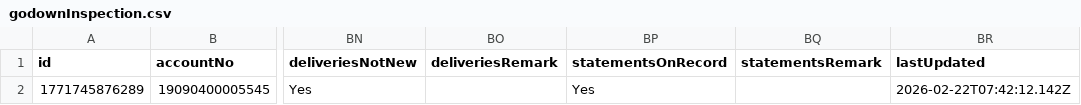
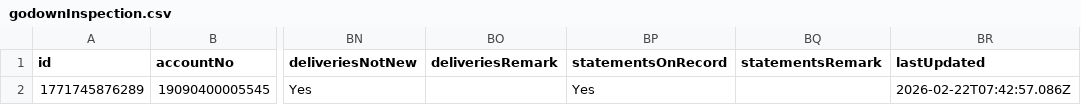
Before and after one commit to msgowdara/HsgCalc, a CSV file: godownInspection.csv, drawn as a sheet; only a part is shown, gaps mark what is left out; the diff names each change by its address in the sheet, - before the commit and + after, or states it on an @@ line.

Commit message:
Update godown inspections data via App

```diff
--- a/godownInspection.csv
+++ b/godownInspection.csv
-BR2 (lastUpdated): 2026-02-22T07:42:12.142Z
+BR2 (lastUpdated): 2026-02-22T07:42:57.086Z
```
